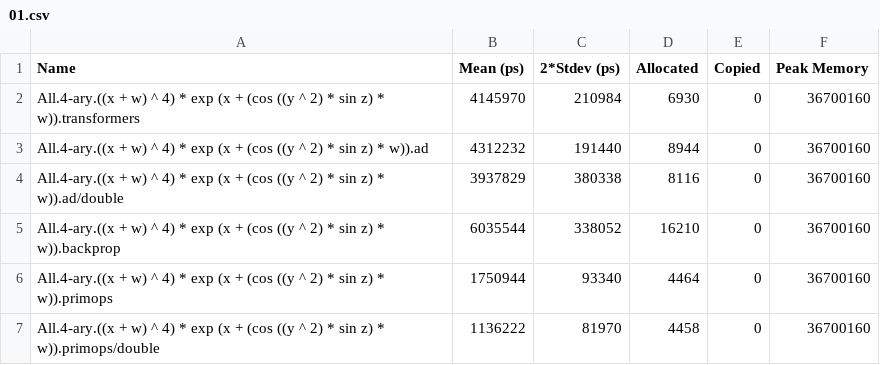
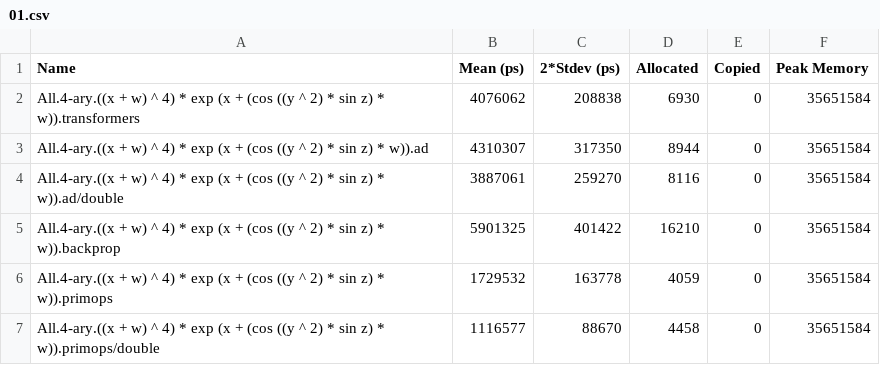
Before and after one commit to konn/ad-delcont-primop, a CSV file: bench-results/4-ary/01.csv, drawn as a sheet.

```diff
--- a/bench-results/4-ary/01.csv
+++ b/bench-results/4-ary/01.csv
@@ -1,7 +1,7 @@
 Name,Mean (ps),2*Stdev (ps),Allocated,Copied,Peak Memory
-All.4-ary.((x + w) ^ 4) * exp (x + (cos ((y ^ 2) * sin z) * w)).transformers,4145970,210984,6930,0,36700160
-All.4-ary.((x + w) ^ 4) * exp (x + (cos ((y ^ 2) * sin z) * w)).ad,4312232,191440,8944,0,36700160
-All.4-ary.((x + w) ^ 4) * exp (x + (cos ((y ^ 2) * sin z) * w)).ad/double,3937829,380338,8116,0,36700160
-All.4-ary.((x + w) ^ 4) * exp (x + (cos ((y ^ 2) * sin z) * w)).backprop,6035544,338052,16210,0,36700160
-All.4-ary.((x + w) ^ 4) * exp (x + (cos ((y ^ 2) * sin z) * w)).primops,1750944,93340,4464,0,36700160
-All.4-ary.((x + w) ^ 4) * exp (x + (cos ((y ^ 2) * sin z) * w)).primops/double,1136222,81970,4458,0,36700160
+All.4-ary.((x + w) ^ 4) * exp (x + (cos ((y ^ 2) * sin z) * w)).transformers,4076062,208838,6930,0,35651584
+All.4-ary.((x + w) ^ 4) * exp (x + (cos ((y ^ 2) * sin z) * w)).ad,4310307,317350,8944,0,35651584
+All.4-ary.((x + w) ^ 4) * exp (x + (cos ((y ^ 2) * sin z) * w)).ad/double,3887061,259270,8116,0,35651584
+All.4-ary.((x + w) ^ 4) * exp (x + (cos ((y ^ 2) * sin z) * w)).backprop,5901325,401422,16210,0,35651584
+All.4-ary.((x + w) ^ 4) * exp (x + (cos ((y ^ 2) * sin z) * w)).primops,1729532,163778,4059,0,35651584
+All.4-ary.((x + w) ^ 4) * exp (x + (cos ((y ^ 2) * sin z) * w)).primops/double,1116577,88670,4458,0,35651584
```
Also changed, not shown: bench-results/4-ary/00.csv, bench-results/bivariate/00.csv, 28 other files.
